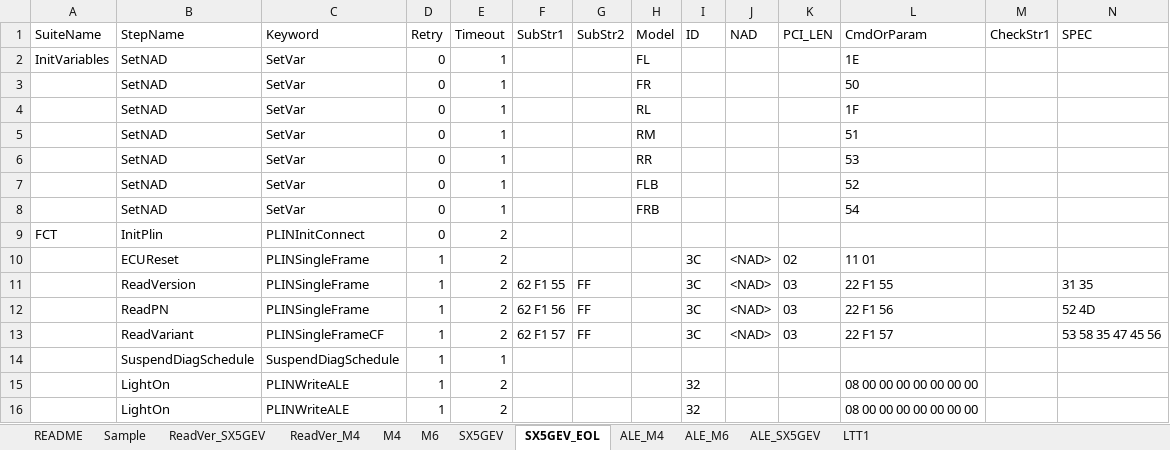
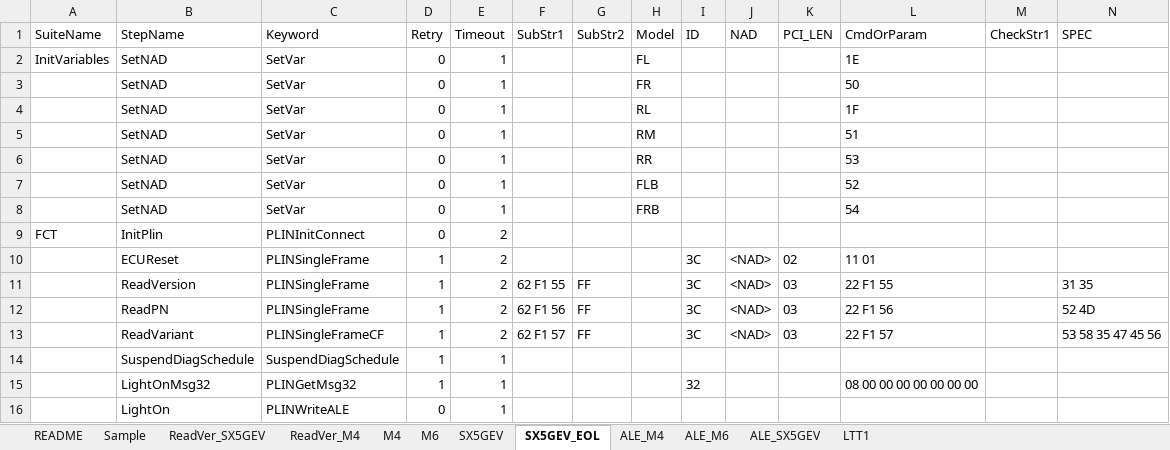
Before and after one commit to ShenSteven/AutoPlasticOmnium, an Excel workbook: scripts/PLIN-BLF.xlsx, sheet SX5GEV_EOL, drawn as a sheet; only a part is shown; values as stored, in another font and other column widths than the file's, no borders; table styles not drawn; removed rows and columns are numbered as before the commit, all else as after; rows hold the shown columns only; the diff names each change by its address in the sheet, - before the commit and + after, or states it on an @@ line.

```diff
--- a/scripts/PLIN-BLF.xlsx (sheet SX5GEV_EOL)
+++ b/scripts/PLIN-BLF.xlsx (sheet SX5GEV_EOL)
-B15 (StepName): LightOn
+B15 (StepName): LightOnMsg32
-C15 (Keyword): PLINWriteALE
+C15 (Keyword): PLINGetMsg32
-E15 (Timeout): 2
+E15 (Timeout): 1
-row 16:  | LightOn | PLINWriteALE | 1 | 2 |  |  |  | 32 |  |  | 08 00 00 00 00 00 00 00
+row 16:  | LightOn | PLINWriteALE | 0 | 1
```
Also changed, not shown: 15 other files.
